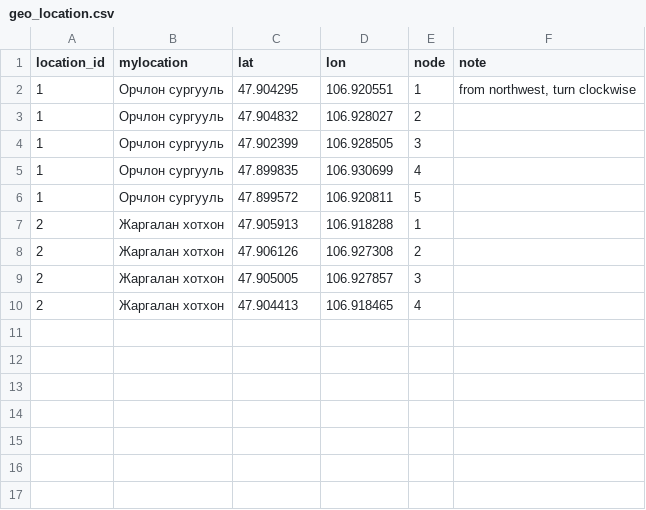
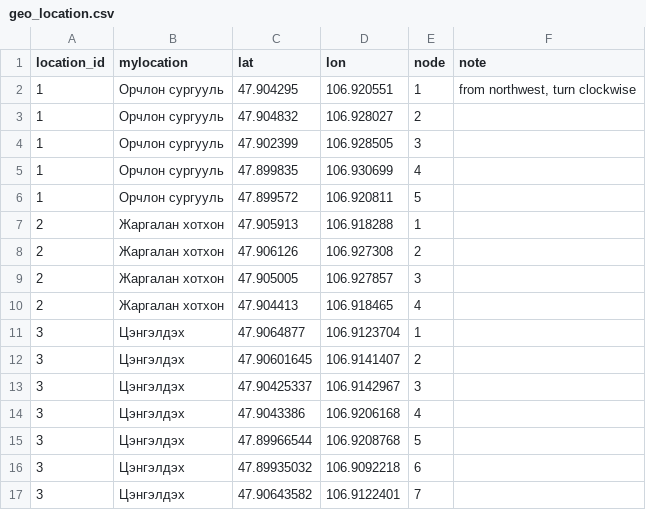
Before and after one commit to Sugarkhuu/barilga, a CSV file: map/geo_location.csv, drawn as a sheet.

Commit message:
streamlined location adding

```diff
--- a/map/geo_location.csv
+++ b/map/geo_location.csv
@@ -10 +10,8 @@
 2,Жаргалан хотхон,47.904413,106.918465,4,
+3,Цэнгэлдэх,47.9064877,106.9123704,1,
+3,Цэнгэлдэх,47.90601645,106.9141407,2,
+3,Цэнгэлдэх,47.90425337,106.9142967,3,
+3,Цэнгэлдэх,47.9043386,106.9206168,4,
+3,Цэнгэлдэх,47.89966544,106.9208768,5,
+3,Цэнгэлдэх,47.89935032,106.9092218,6,
+3,Цэнгэлдэх,47.90643582,106.9122401,7,
```
Also changed, not shown: 7 other files.
